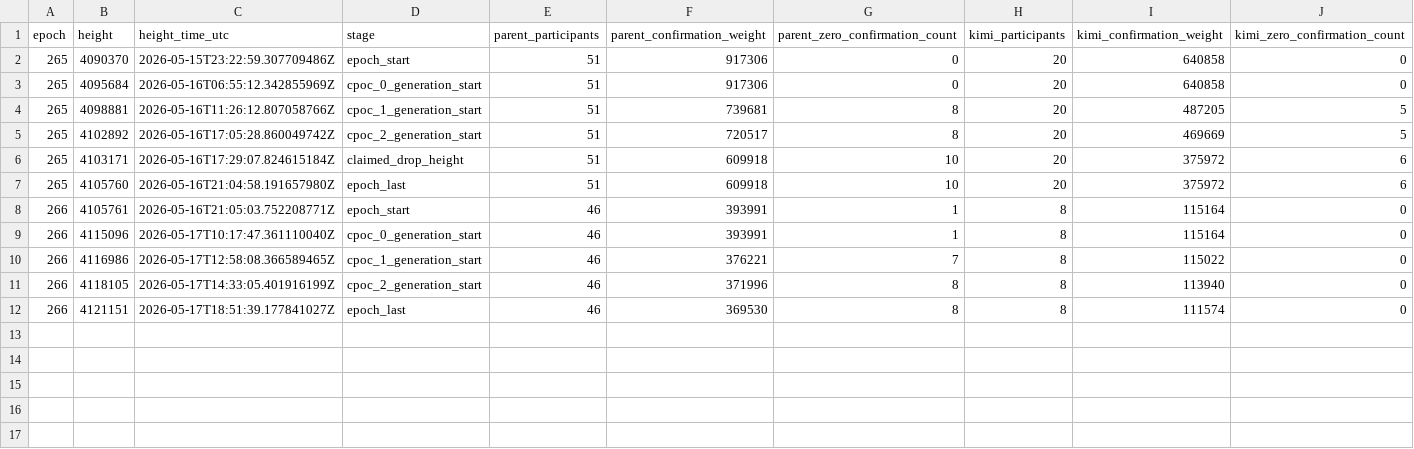
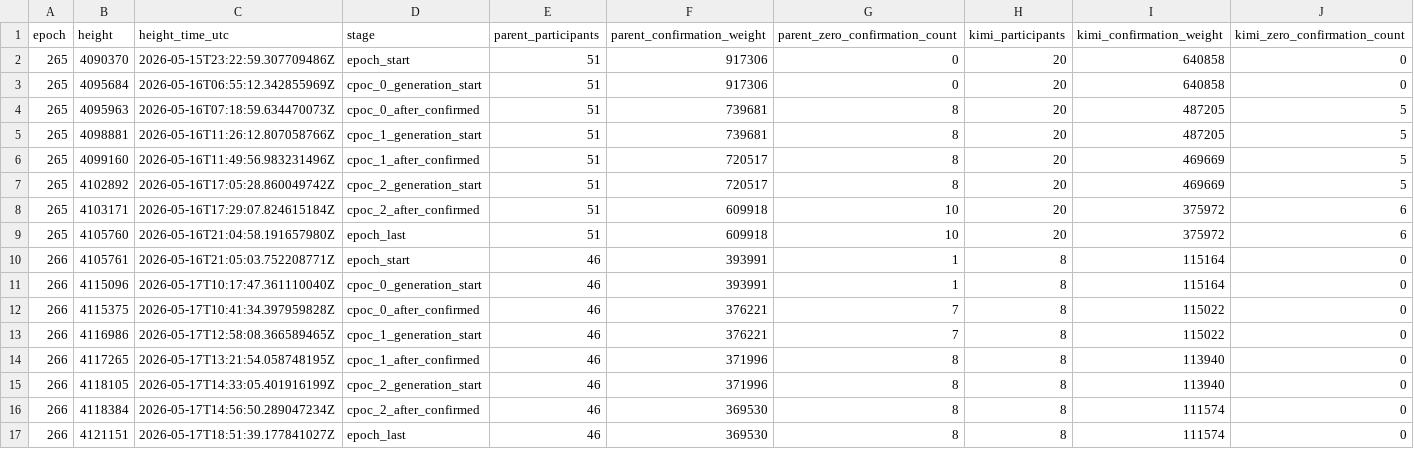
Before and after one commit to huxuxuya/265-attack, a CSV file: attack-investigation/outputs/cpoc_confirmation_weight_history.csv, drawn as a sheet.

Commit message:
Simplify cPoC view around model confirmed progression

```diff
--- a/attack-investigation/outputs/cpoc_confirmation_weight_history.csv
+++ b/attack-investigation/outputs/cpoc_confirmation_weight_history.csv
@@ -3,5 +3,7 @@ epoch,height,height_time_utc,stage,parent_participants,parent_confirmation_weigh
 265,4095684,2026-05-16T06:55:12.342855969Z,cpoc_0_generation_start,51,917306,0,20,640858,0
+265,4095963,2026-05-16T07:18:59.634470073Z,cpoc_0_after_confirmed,51,739681,8,20,487205,5
 265,4098881,2026-05-16T11:26:12.807058766Z,cpoc_1_generation_start,51,739681,8,20,487205,5
+265,4099160,2026-05-16T11:49:56.983231496Z,cpoc_1_after_confirmed,51,720517,8,20,469669,5
 265,4102892,2026-05-16T17:05:28.860049742Z,cpoc_2_generation_start,51,720517,8,20,469669,5
-265,4103171,2026-05-16T17:29:07.824615184Z,claimed_drop_height,51,609918,10,20,375972,6
+265,4103171,2026-05-16T17:29:07.824615184Z,cpoc_2_after_confirmed,51,609918,10,20,375972,6
 265,4105760,2026-05-16T21:04:58.191657980Z,epoch_last,51,609918,10,20,375972,6
@@ -9,4 +11,7 @@ epoch,height,height_time_utc,stage,parent_participants,parent_confirmation_weigh
 266,4115096,2026-05-17T10:17:47.361110040Z,cpoc_0_generation_start,46,393991,1,8,115164,0
+266,4115375,2026-05-17T10:41:34.397959828Z,cpoc_0_after_confirmed,46,376221,7,8,115022,0
 266,4116986,2026-05-17T12:58:08.366589465Z,cpoc_1_generation_start,46,376221,7,8,115022,0
+266,4117265,2026-05-17T13:21:54.058748195Z,cpoc_1_after_confirmed,46,371996,8,8,113940,0
 266,4118105,2026-05-17T14:33:05.401916199Z,cpoc_2_generation_start,46,371996,8,8,113940,0
+266,4118384,2026-05-17T14:56:50.289047234Z,cpoc_2_after_confirmed,46,369530,8,8,111574,0
 266,4121151,2026-05-17T18:51:39.177841027Z,epoch_last,46,369530,8,8,111574,0
```
Also changed, not shown: attack-investigation/outputs/per_cpoc_confirmation_effects.csv, 16 other files.
